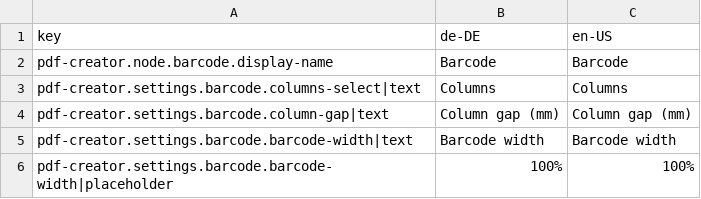
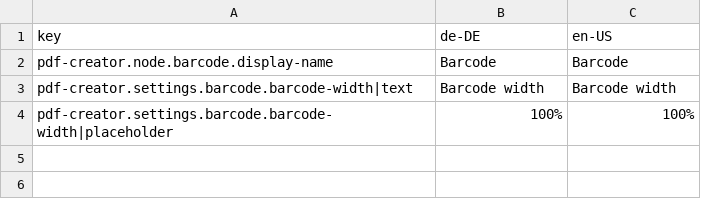
Before and after one commit to programmfabrik/easydb-barcode-display-pdf-plugin, a CSV file: l10n/easydb-barcode-display-pdf.csv, drawn as a sheet.

Commit message:
Fixed a problem with the custom width, added a css class input and removed obsolete column configuration. See #55734

```diff
--- a/l10n/easydb-barcode-display-pdf.csv
+++ b/l10n/easydb-barcode-display-pdf.csv
@@ -2,4 +2,2 @@ key,de-DE,en-US
 pdf-creator.node.barcode.display-name,Barcode,Barcode
-pdf-creator.settings.barcode.columns-select|text,Columns,Columns
-pdf-creator.settings.barcode.column-gap|text,Column gap (mm),Column gap (mm)
 pdf-creator.settings.barcode.barcode-width|text,Barcode width,Barcode width
```
Also changed, not shown: 1 other file.
